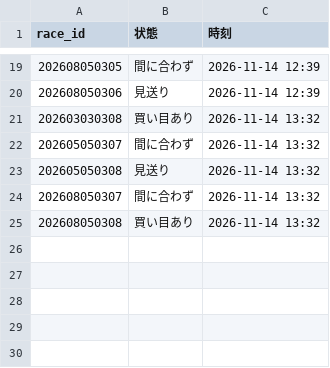
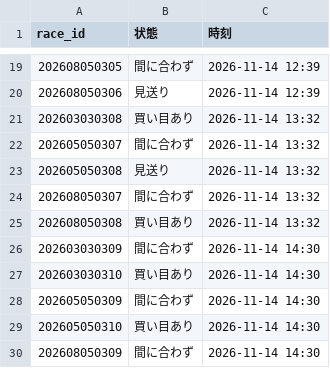
Before and after one commit to ojplmokn-rgb/keiba-auto, a CSV file: data/state/done_20261114.csv, drawn as a sheet; only a part is shown, gaps mark what is left out; the diff names each change by its address in the sheet, - before the commit and + after, or states it on an @@ line.

```diff
--- a/data/state/done_20261114.csv
+++ b/data/state/done_20261114.csv
+row 26: 202603030309 | 間に合わず | 2026-11-14 14:30
+row 27: 202603030310 | 買い目あり | 2026-11-14 14:30
+row 28: 202605050309 | 間に合わず | 2026-11-14 14:30
+row 29: 202605050310 | 買い目あり | 2026-11-14 14:30
+row 30: 202608050309 | 間に合わず | 2026-11-14 14:30
```
Also changed, not shown: data/keiba_history/s5_tool/all_log.csv, 1 other file.
